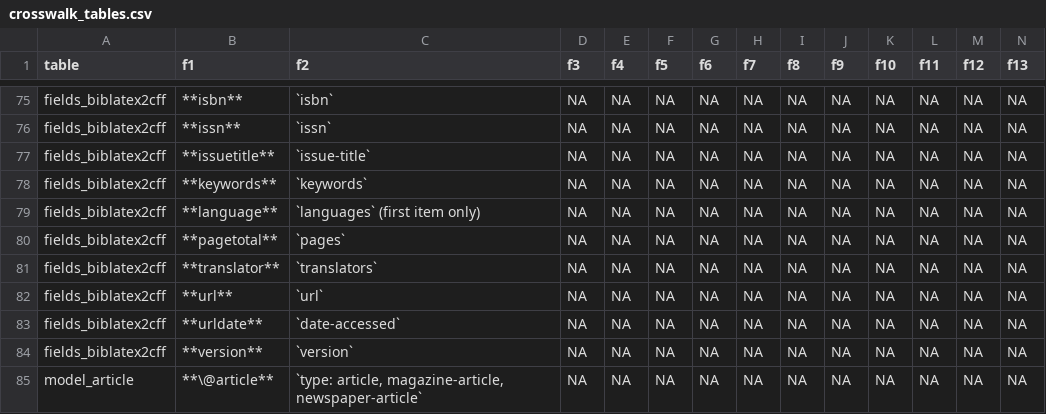
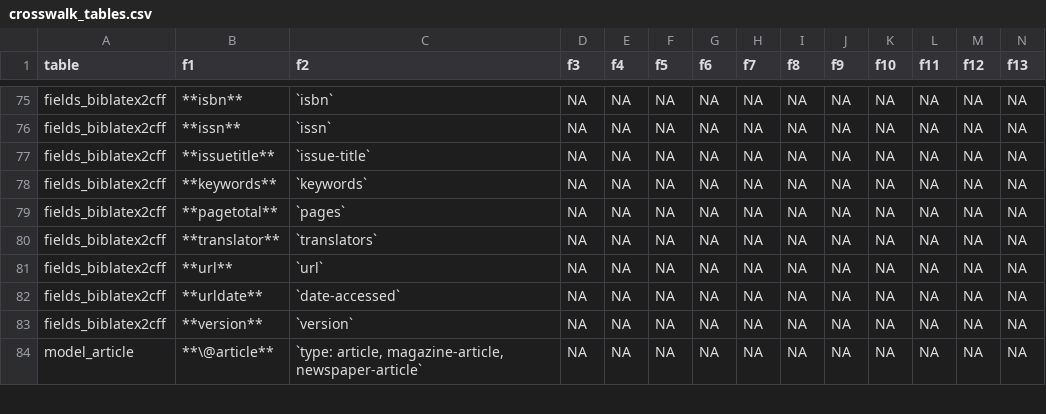
Before and after one commit to dpprdan/cffr, a CSV file: inst/extdata/crosswalk_tables.csv, drawn as a sheet; only a part is shown, gaps mark what is left out; the diff names each change by its address in the sheet, - before the commit and + after, or states it on an @@ line.

Commit message:
Not map languages to BibTeX

```diff
--- a/inst/extdata/crosswalk_tables.csv
+++ b/inst/extdata/crosswalk_tables.csv
-row 79: fields_biblatex2cff | **language** | `languages` (first item only) | NA | NA | NA | NA | NA | NA | NA | NA | NA | NA | NA
```
Also changed, not shown: 7 other files.
